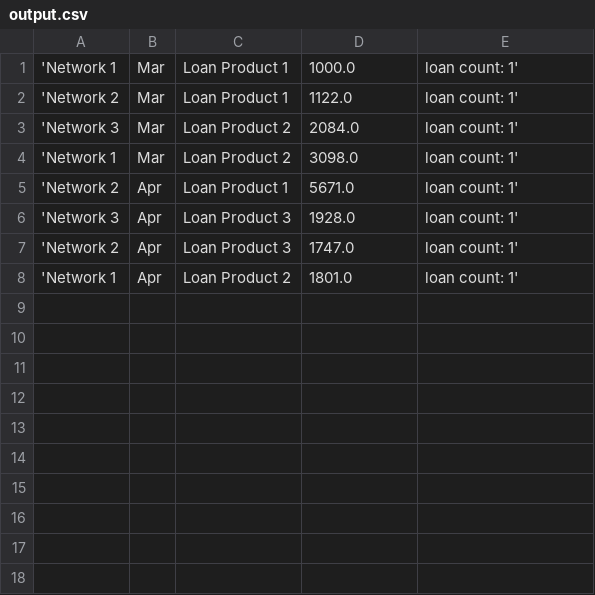
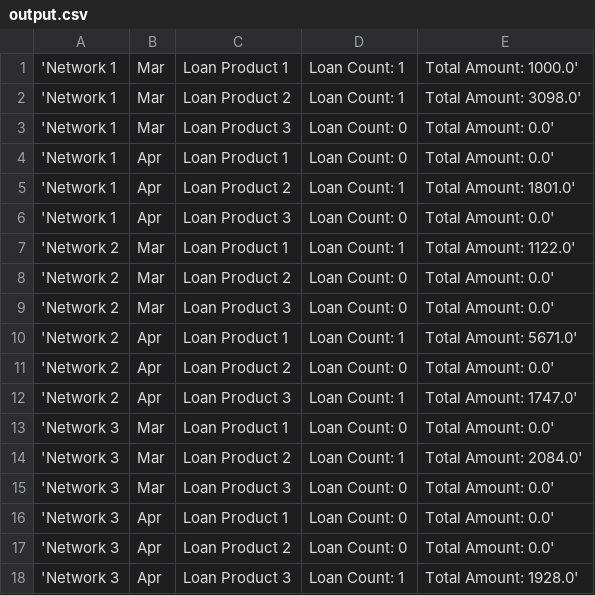
Before and after one commit to eduardofasano/jumo_challenge, a CSV file: output.csv, drawn as a sheet.

Commit message:
re-worked code base because loans for same networks across the same month and the same product were not properly grouping into a single line in the output file. Now working

```diff
--- a/output.csv
+++ b/output.csv
@@ -1,8 +1,18 @@
-'Network 1, Mar, Loan Product 1, 1000.0, loan count: 1'
-'Network 2, Mar, Loan Product 1, 1122.0, loan count: 1'
-'Network 3, Mar, Loan Product 2, 2084.0, loan count: 1'
-'Network 1, Mar, Loan Product 2, 3098.0, loan count: 1'
-'Network 2, Apr, Loan Product 1, 5671.0, loan count: 1'
-'Network 3, Apr, Loan Product 3, 1928.0, loan count: 1'
-'Network 2, Apr, Loan Product 3, 1747.0, loan count: 1'
-'Network 1, Apr, Loan Product 2, 1801.0, loan count: 1'
+'Network 1, Mar, Loan Product 1, Loan Count: 1, Total Amount: 1000.0'
+'Network 1, Mar, Loan Product 2, Loan Count: 1, Total Amount: 3098.0'
+'Network 1, Mar, Loan Product 3, Loan Count: 0, Total Amount: 0.0'
+'Network 1, Apr, Loan Product 1, Loan Count: 0, Total Amount: 0.0'
+'Network 1, Apr, Loan Product 2, Loan Count: 1, Total Amount: 1801.0'
+'Network 1, Apr, Loan Product 3, Loan Count: 0, Total Amount: 0.0'
+'Network 2, Mar, Loan Product 1, Loan Count: 1, Total Amount: 1122.0'
+'Network 2, Mar, Loan Product 2, Loan Count: 0, Total Amount: 0.0'
+'Network 2, Mar, Loan Product 3, Loan Count: 0, Total Amount: 0.0'
+'Network 2, Apr, Loan Product 1, Loan Count: 1, Total Amount: 5671.0'
+'Network 2, Apr, Loan Product 2, Loan Count: 0, Total Amount: 0.0'
+'Network 2, Apr, Loan Product 3, Loan Count: 1, Total Amount: 1747.0'
+'Network 3, Mar, Loan Product 1, Loan Count: 0, Total Amount: 0.0'
+'Network 3, Mar, Loan Product 2, Loan Count: 1, Total Amount: 2084.0'
+'Network 3, Mar, Loan Product 3, Loan Count: 0, Total Amount: 0.0'
+'Network 3, Apr, Loan Product 1, Loan Count: 0, Total Amount: 0.0'
+'Network 3, Apr, Loan Product 2, Loan Count: 0, Total Amount: 0.0'
+'Network 3, Apr, Loan Product 3, Loan Count: 1, Total Amount: 1928.0'
```
Also changed, not shown: 1 other file.
